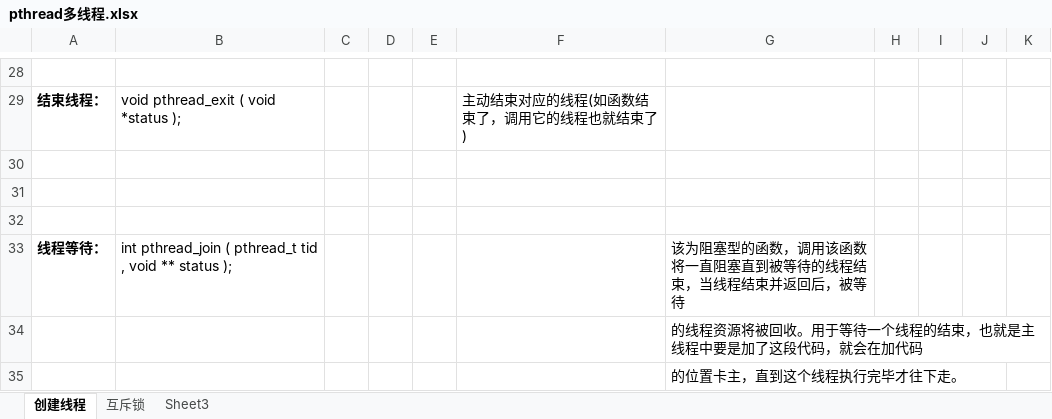
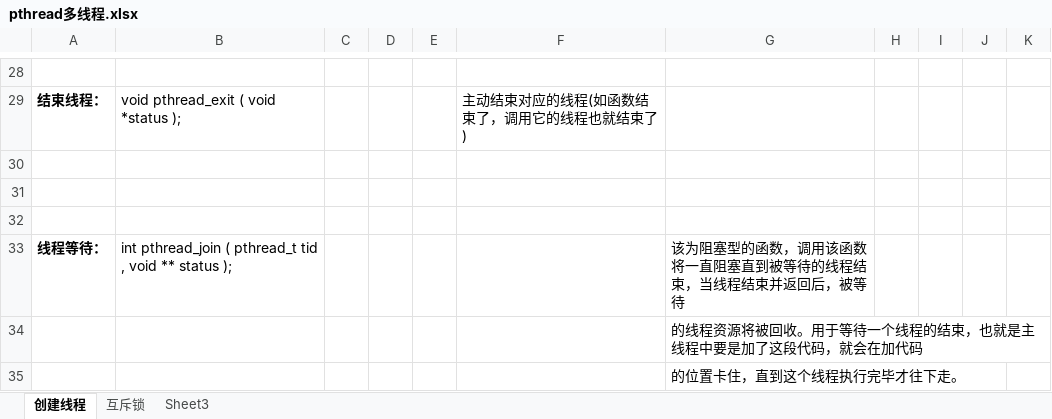
Before and after one commit to jackchen154/gg, an Excel workbook: pthread多线程.xlsx, sheet 创建线程, drawn as a sheet; only a part is shown, gaps mark what is left out; values as stored, in another font and other column widths than the file's, no borders; charts and pictures not drawn; the diff names each change by its address in the sheet, - before the commit and + after, or states it on an @@ line.

```diff
--- a/pthread多线程.xlsx (sheet 创建线程)
+++ b/pthread多线程.xlsx (sheet 创建线程)
-G35: 的位置卡主，直到这个线程执行完毕才往下走。
+G35: 的位置卡住，直到这个线程执行完毕才往下走。
```
Also changed, not shown: sheet 互斥锁, charts or pictures, 1 other file.
